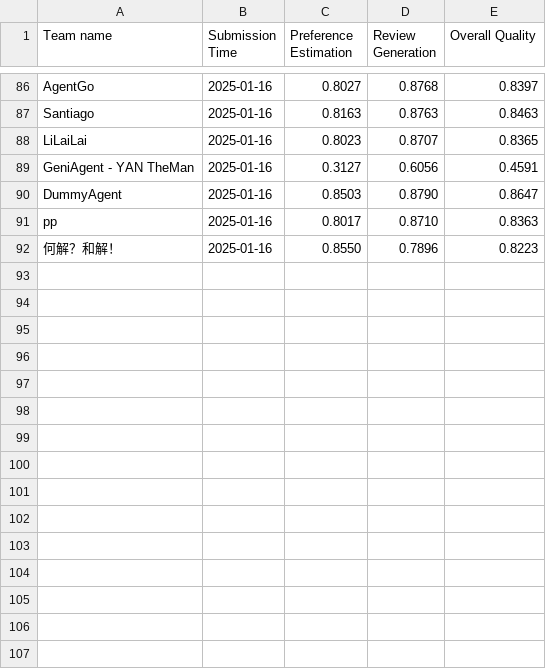
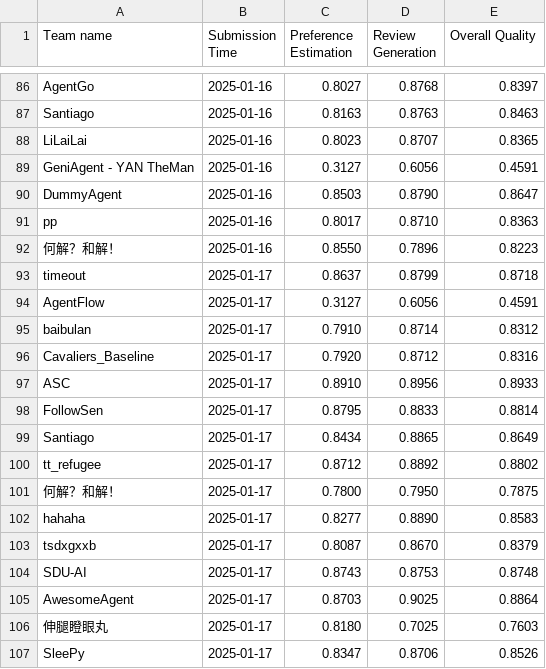
Before and after one commit to yeon-ee/AgentSocietyChallenge, a CSV file: docs/assets/data/behavior_leaderboard.csv, drawn as a sheet; only a part is shown, gaps mark what is left out; the diff names each change by its address in the sheet, - before the commit and + after, or states it on an @@ line.

Commit message:
update leaderboard

```diff
--- a/docs/assets/data/behavior_leaderboard.csv
+++ b/docs/assets/data/behavior_leaderboard.csv
+row 93: timeout | 2025-01-17 | 0.8637 | 0.8799 | 0.8718
+row 94: AgentFlow | 2025-01-17 | 0.3127 | 0.6056 | 0.4591
+row 95: baibulan | 2025-01-17 | 0.7910 | 0.8714 | 0.8312
+row 96: Cavaliers_Baseline | 2025-01-17 | 0.7920 | 0.8712 | 0.8316
+row 97: ASC | 2025-01-17 | 0.8910 | 0.8956 | 0.8933
+row 98: FollowSen | 2025-01-17 | 0.8795 | 0.8833 | 0.8814
+row 99: Santiago | 2025-01-17 | 0.8434 | 0.8865 | 0.8649
+row 100: tt_refugee | 2025-01-17 | 0.8712 | 0.8892 | 0.8802
+row 101: 何解？和解！ | 2025-01-17 | 0.7800 | 0.7950 | 0.7875
+row 102: hahaha | 2025-01-17 | 0.8277 | 0.8890 | 0.8583
+row 103: tsdxgxxb | 2025-01-17 | 0.8087 | 0.8670 | 0.8379
+row 104: SDU-AI | 2025-01-17 | 0.8743 | 0.8753 | 0.8748
+row 105: AwesomeAgent | 2025-01-17 | 0.8703 | 0.9025 | 0.8864
+row 106: 伸腿瞪眼丸 | 2025-01-17 | 0.8180 | 0.7025 | 0.7603
+row 107: SleePy | 2025-01-17 | 0.8347 | 0.8706 | 0.8526
```
Also changed, not shown: docs/assets/data/recommendation_leaderboard.csv.
